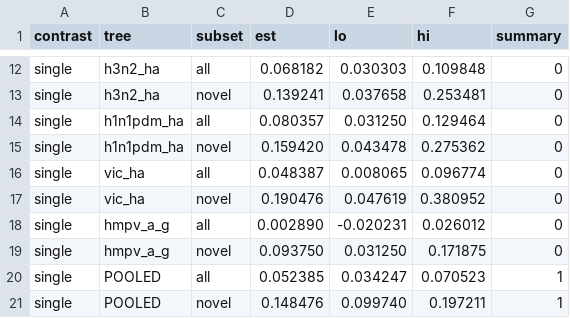
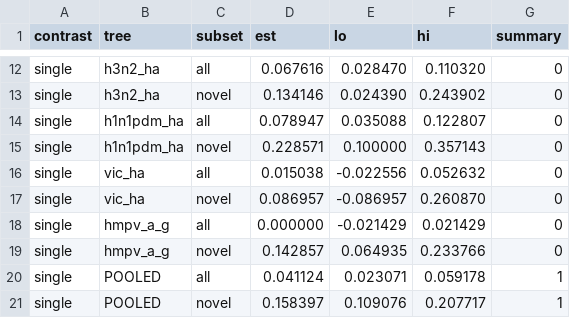
Before and after one commit to evo-design/antiGen, a CSV file: antiGen-figures/data/fig4/forest_fig4_j9.csv, drawn as a sheet; only a part is shown, gaps mark what is left out; the diff covers the shown part only; the diff names each change by its address in the sheet, - before the commit and + after, or states it on an @@ line.

```diff
--- a/antiGen-figures/data/fig4/forest_fig4_j9.csv
+++ b/antiGen-figures/data/fig4/forest_fig4_j9.csv
-D12 (est): 0.068182
+D12 (est): 0.067616
-E12 (lo): 0.030303
+E12 (lo): 0.028470
-F12 (hi): 0.109848
+F12 (hi): 0.110320
-D13 (est): 0.139241
+D13 (est): 0.134146
-E13 (lo): 0.037658
+E13 (lo): 0.024390
-F13 (hi): 0.253481
+F13 (hi): 0.243902
-D14 (est): 0.080357
+D14 (est): 0.078947
-E14 (lo): 0.031250
+E14 (lo): 0.035088
-F14 (hi): 0.129464
+F14 (hi): 0.122807
-D15 (est): 0.159420
+D15 (est): 0.228571
-E15 (lo): 0.043478
+E15 (lo): 0.100000
-F15 (hi): 0.275362
+F15 (hi): 0.357143
-D16 (est): 0.048387
+D16 (est): 0.015038
-E16 (lo): 0.008065
+E16 (lo): -0.022556
-F16 (hi): 0.096774
+F16 (hi): 0.052632
-D17 (est): 0.190476
+D17 (est): 0.086957
-E17 (lo): 0.047619
+E17 (lo): -0.086957
-F17 (hi): 0.380952
+F17 (hi): 0.260870
-D18 (est): 0.002890
+D18 (est): 0.000000
-E18 (lo): -0.020231
+E18 (lo): -0.021429
-F18 (hi): 0.026012
+F18 (hi): 0.021429
-D19 (est): 0.093750
+D19 (est): 0.142857
-E19 (lo): 0.031250
+E19 (lo): 0.064935
-F19 (hi): 0.171875
+F19 (hi): 0.233766
-D20 (est): 0.052385
+D20 (est): 0.041124
-E20 (lo): 0.034247
+E20 (lo): 0.023071
-F20 (hi): 0.070523
+F20 (hi): 0.059178
-D21 (est): 0.148476
+D21 (est): 0.158397
-E21 (lo): 0.099740
+E21 (lo): 0.109076
-F21 (hi): 0.197211
+F21 (hi): 0.207717
```
Also changed, not shown: 89 edited cells elsewhere in this file, antiGen-figures/data/fig4/fig4_1nt_panels.csv, antiGen-figures/data/fig4/fig4_af_panels.csv, 9 other files.
